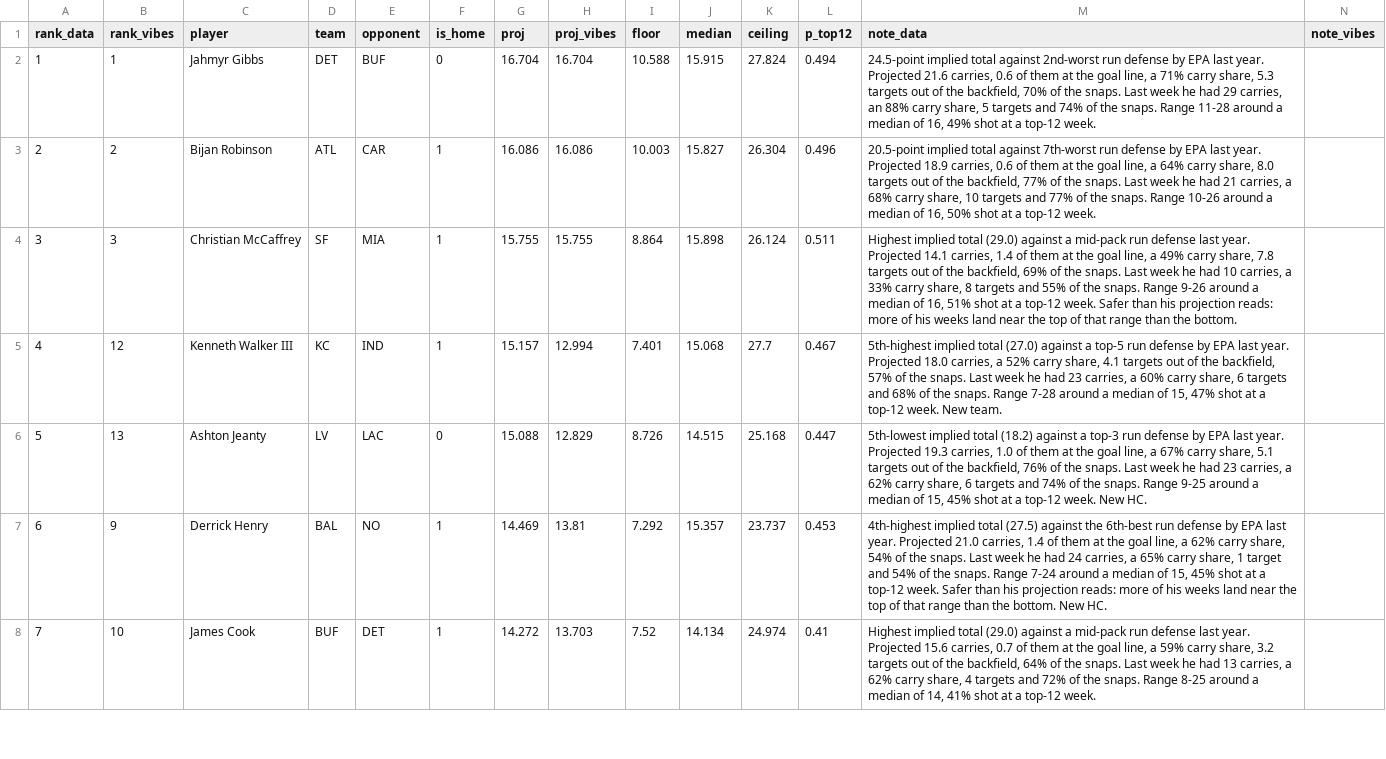
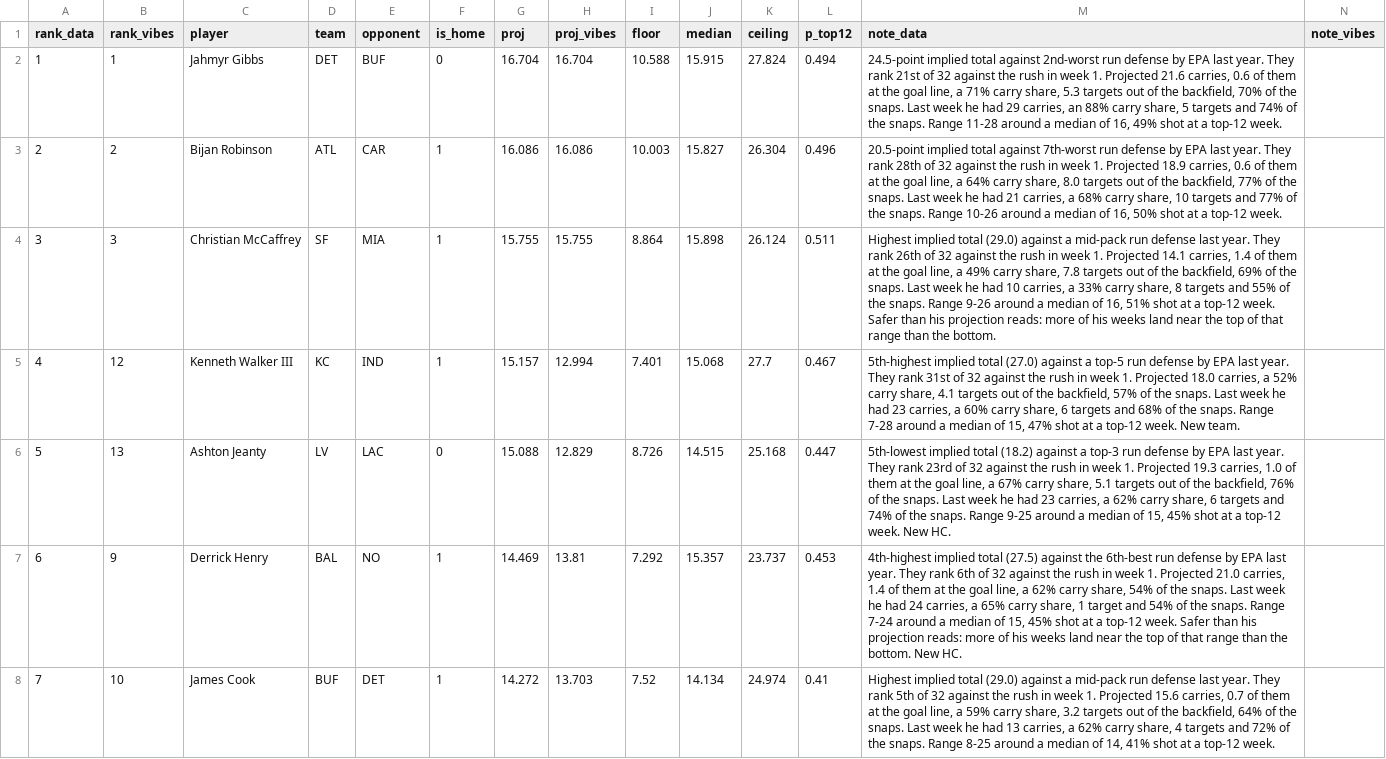
Before and after one commit to maditphillips/The-Delta-Duo, a CSV file: data/weekly/2026/week-02/rb-half.csv, drawn as a sheet; only a part is shown; the diff covers the shown part only; the diff names each change by its address in the sheet, - before the commit and + after, or states it on an @@ line.

```diff
--- a/data/weekly/2026/week-02/rb-half.csv
+++ b/data/weekly/2026/week-02/rb-half.csv
-M2 (note_data): …last year. Projected 21.6…
+M2 (note_data): …last year. They rank 21st of 32 against the rush in week 1. Projected 21.6…
-M3 (note_data): …last year. Projected 18.9…
+M3 (note_data): …last year. They rank 28th of 32 against the rush in week 1. Projected 18.9…
-M4 (note_data): …last year. Projected 14.1…
+M4 (note_data): …last year. They rank 26th of 32 against the rush in week 1. Projected 14.1…
-M5 (note_data): …last year. Projected 18.0…
+M5 (note_data): …last year. They rank 31st of 32 against the rush in week 1. Projected 18.0…
-M6 (note_data): …last year. Projected 19.3…
+M6 (note_data): …last year. They rank 23rd of 32 against the rush in week 1. Projected 19.3…
-M7 (note_data): …last year. Projected 21.0…
+M7 (note_data): …last year. They rank 6th of 32 against the rush in week 1. Projected 21.0…
-M8 (note_data): …last year. Projected 15.6…
+M8 (note_data): …last year. They rank 5th of 32 against the rush in week 1. Projected 15.6…
```
Also changed, not shown: 1 removed row, 77 edited cells and row numbers in column A elsewhere in this file, data/weekly/2026/week-02/rb-ppr.csv, data/weekly/2026/week-02/te-half.csv, 8 other files.
